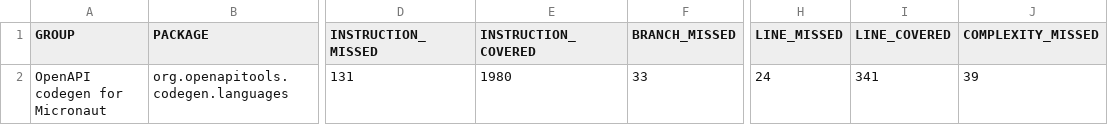
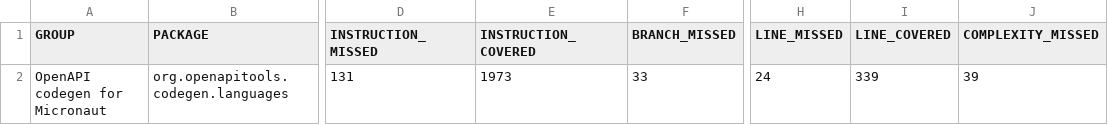
Before and after one commit to kokuwaio/maven-sites, a CSV file: micronaut-openapi-codegen/3.4.3-SNAPSHOT/jacoco/jacoco.csv, drawn as a sheet; only a part is shown, gaps mark what is left out; the diff names each change by its address in the sheet, - before the commit and + after, or states it on an @@ line.

Commit message:
Site: micronaut-openapi-codegen/3.4.3-SNAPSHOT

```diff
--- a/micronaut-openapi-codegen/3.4.3-SNAPSHOT/jacoco/jacoco.csv
+++ b/micronaut-openapi-codegen/3.4.3-SNAPSHOT/jacoco/jacoco.csv
-E2 (INSTRUCTION_COVERED): 1980
+E2 (INSTRUCTION_COVERED): 1973
-I2 (LINE_COVERED): 341
+I2 (LINE_COVERED): 339
```
Also changed, not shown: 10 other files.
